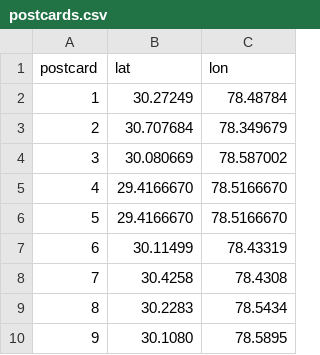
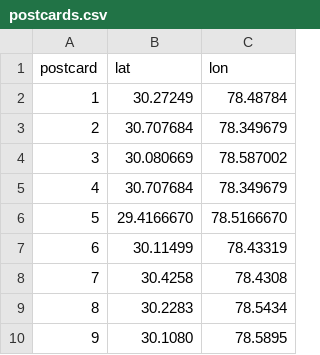
Before and after one commit to Veditum/postcards, a CSV file: data/postcards.csv, drawn as a sheet.

Commit message:
Update postcards.csv

```diff
--- a/data/postcards.csv
+++ b/data/postcards.csv
@@ -4,3 +4,3 @@ postcard,lat,lon
 3,30.080669,78.587002
-4,29.4166670,78.5166670
+4,30.707684,78.349679
 5,29.4166670,78.5166670
```
